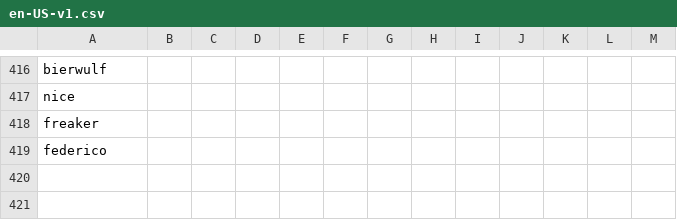
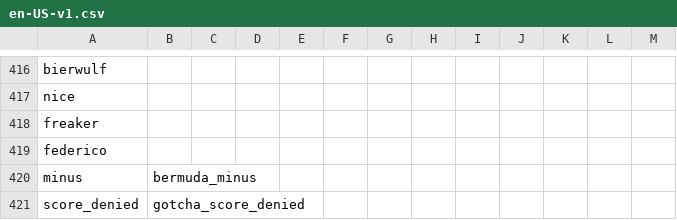
Before and after one commit to lbormann/darts-caller, a CSV file: en-US-v1.csv, drawn as a sheet; only a part is shown, gaps mark what is left out; the diff names each change by its address in the sheet, - before the commit and + after, or states it on an @@ line.

Commit message:
Update en-US-v1.csv

```diff
--- a/en-US-v1.csv
+++ b/en-US-v1.csv
+row 420: minus | bermuda_minus
+row 421: score_denied | gotcha_score_denied
```
